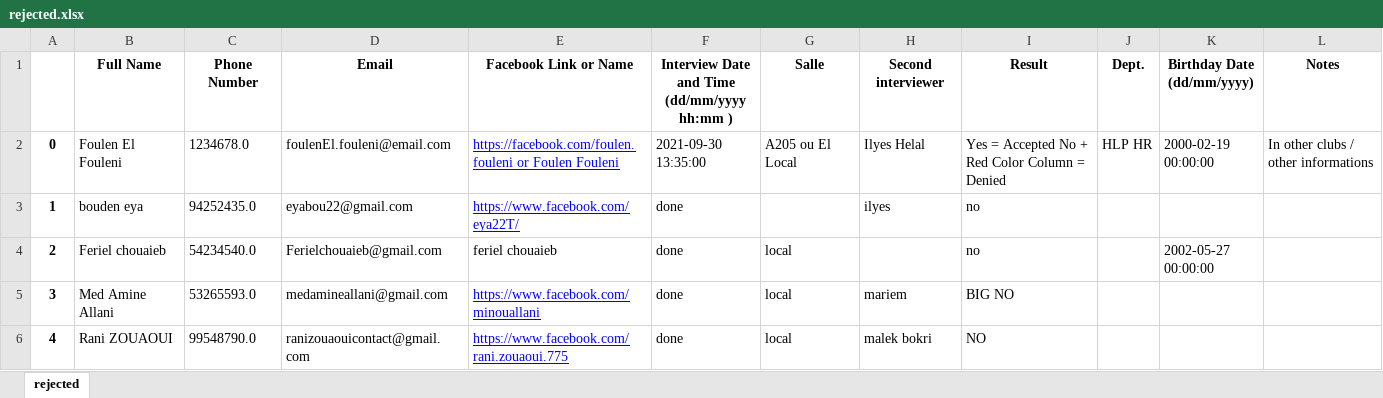
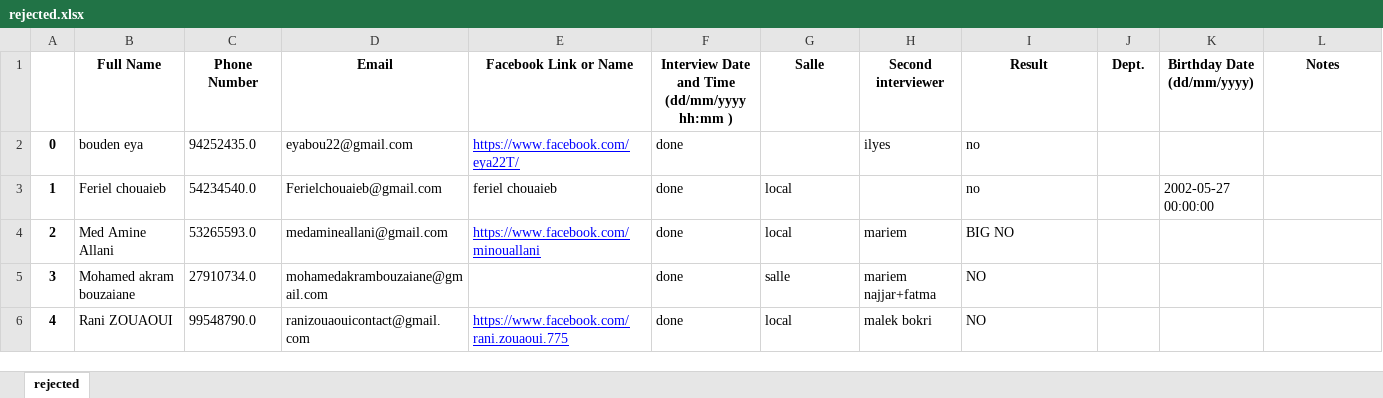
Before and after one commit to Frostbite22/freeways_scripts, an Excel workbook: rejected.xlsx, sheet rejected, drawn as a sheet; values as stored, in another font and other column widths than the file's, no borders; removed rows and columns are numbered as before the commit, all else as after; the diff names each change by its address in the sheet, - before the commit and + after, or states it on an @@ line.

```diff
--- a/rejected.xlsx (sheet rejected)
+++ b/rejected.xlsx (sheet rejected)
-row 2: 0 | Foulen El Fouleni | 1234678.0 | foulenEl.fouleni@email.com | https://facebook.com/foulen.fouleni or Foulen Fouleni | 2021-09-30 13:35:00 | A205 ou El Local | Ilyes Helal | Yes = Accepted No + Red Color Column = Denied | HLP HR | 2000-02-19 00:00:00 | In other clubs / other informations
-A2: 1
+A2: 0
-A3: 2
+A3: 1
-A4: 3
+A4: 2
+row 5: 3 | Mohamed akram bouzaiane | 27910734.0 | mohamedakrambouzaiane@gmail.com |  | done | salle | mariem najjar+fatma | NO
```
Also changed, not shown: accepted.xlsx, recru.xlsx, 4 other files.
